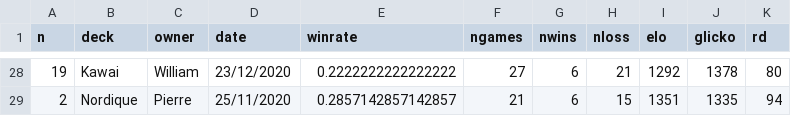
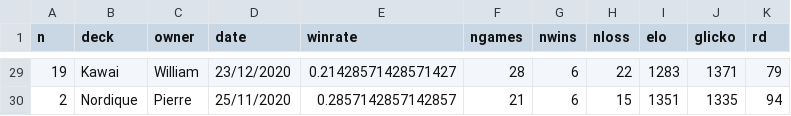
Before and after one commit to williamjussiau/ygoranking, a CSV file: data/deck_ranking.csv, drawn as a sheet; only a part is shown, gaps mark what is left out; the diff covers the shown part only.

```diff
--- a/data/deck_ranking.csv
+++ b/data/deck_ranking.csv
@@ -28,2 +29,2 @@ n,deck,owner,date,winrate,ngames,nwins,nloss,elo,glicko,rd
-19,Kawai,William,23/12/2020,0.2222222222222222,27,6,21,1292,1378,80
+19,Kawai,William,23/12/2020,0.21428571428571427,28,6,22,1283,1371,79
 2,Nordique,Pierre,25/11/2020,0.2857142857142857,21,6,15,1351,1335,94
```
Also changed, not shown: 5 added rows, 4 removed rows and 25 edited cells elsewhere in this file, data/game_history.csv.
